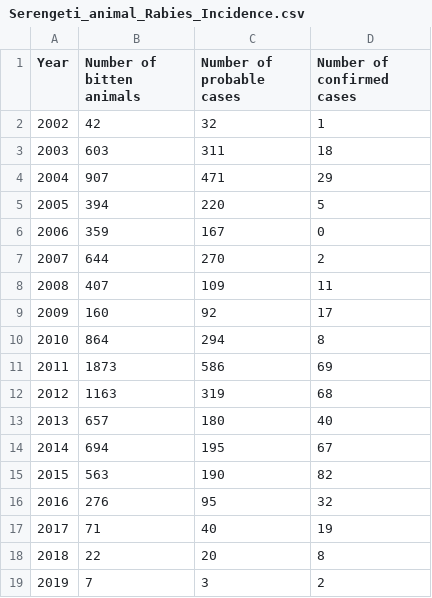
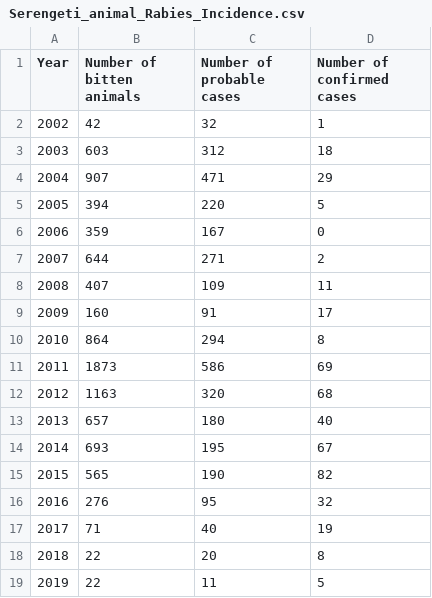
Before and after one commit to RabiesResearch/Serengeti, a CSV file: output/Serengeti_animal_Rabies_Incidence.csv, drawn as a sheet.

```diff
--- a/output/Serengeti_animal_Rabies_Incidence.csv
+++ b/output/Serengeti_animal_Rabies_Incidence.csv
@@ -2,3 +2,3 @@
 "2002",42,32,1
-"2003",603,311,18
+"2003",603,312,18
 "2004",907,471,29
@@ -6,11 +6,11 @@
 "2006",359,167,0
-"2007",644,270,2
+"2007",644,271,2
 "2008",407,109,11
-"2009",160,92,17
+"2009",160,91,17
 "2010",864,294,8
 "2011",1873,586,69
-"2012",1163,319,68
+"2012",1163,320,68
 "2013",657,180,40
-"2014",694,195,67
-"2015",563,190,82
+"2014",693,195,67
+"2015",565,190,82
 "2016",276,95,32
@@ -18,2 +18,2 @@
 "2018",22,20,8
-"2019",7,3,2
+"2019",22,11,5
```
Also changed, not shown: output/Serengeti_human_Rabies_Incidence.csv, 26 other files.
